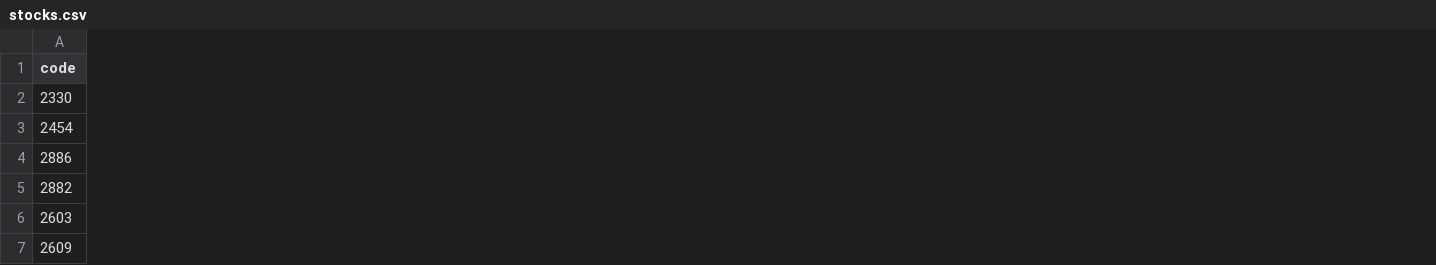
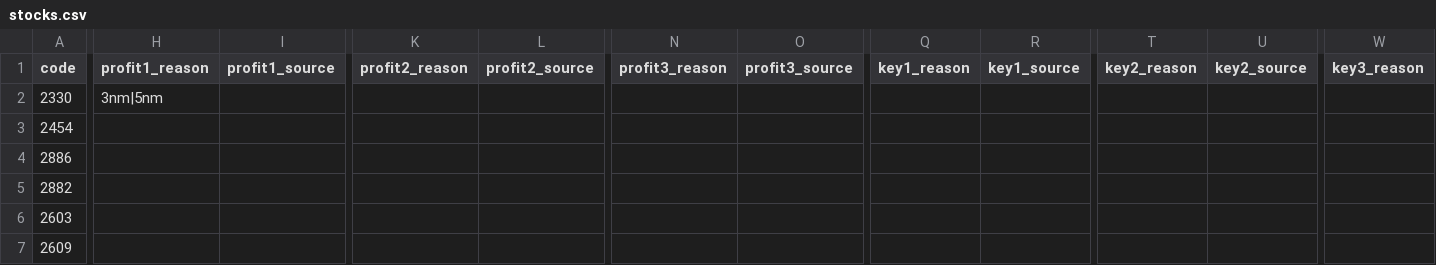
Before and after one commit to ThomasTsao0704/app, a CSV file: stock_inf/stocks.csv, drawn as a sheet; only a part is shown, gaps mark what is left out; the diff covers the shown part only; the diff names each change by its address in the sheet, - before the commit and + after, or states it on an @@ line.

```diff
--- a/stock_inf/stocks.csv
+++ b/stock_inf/stocks.csv
+column H (profit1_reason), row 2: 3nm|5nm
+column I (profit1_source), empty
+column K (profit2_reason), empty
+column L (profit2_source), empty
+column N (profit3_reason), empty
+column O (profit3_source), empty
+column Q (key1_reason), empty
+column R (key1_source), empty
+column T (key2_reason), empty
+column U (key2_source), empty
+column W (key3_reason), empty
```
Also changed, not shown: 7 added columns and 4 edited cells elsewhere in this file, 1 other file.
